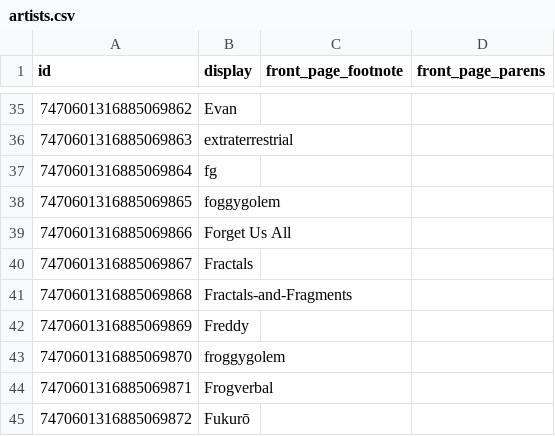
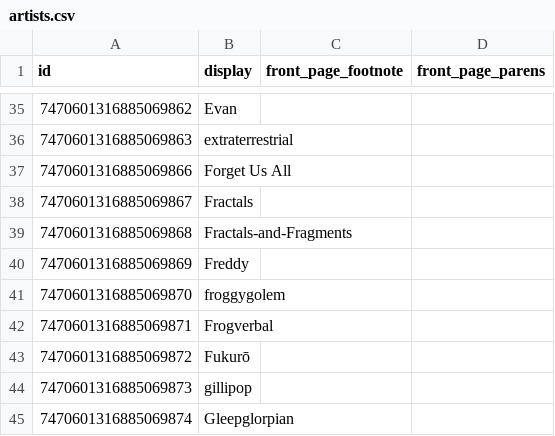
Before and after one commit to goldstargloww/aacil, a CSV file: site/database/artists.csv, drawn as a sheet; only a part is shown, gaps mark what is left out; the shorter side is filled out with more unchanged rows.

Commit message:
Merge froggygolem artists, as requested

```diff
--- a/site/database/artists.csv
+++ b/site/database/artists.csv
@@ -36,4 +36,2 @@ id,display,front_page_footnote,front_page_parens
 7470601316885069863,extraterrestrial,,
-7470601316885069864,fg,,
-7470601316885069865,foggygolem,,
 7470601316885069866,Forget Us All,,
```
Also changed, not shown: site/database/sym_artists.csv.
